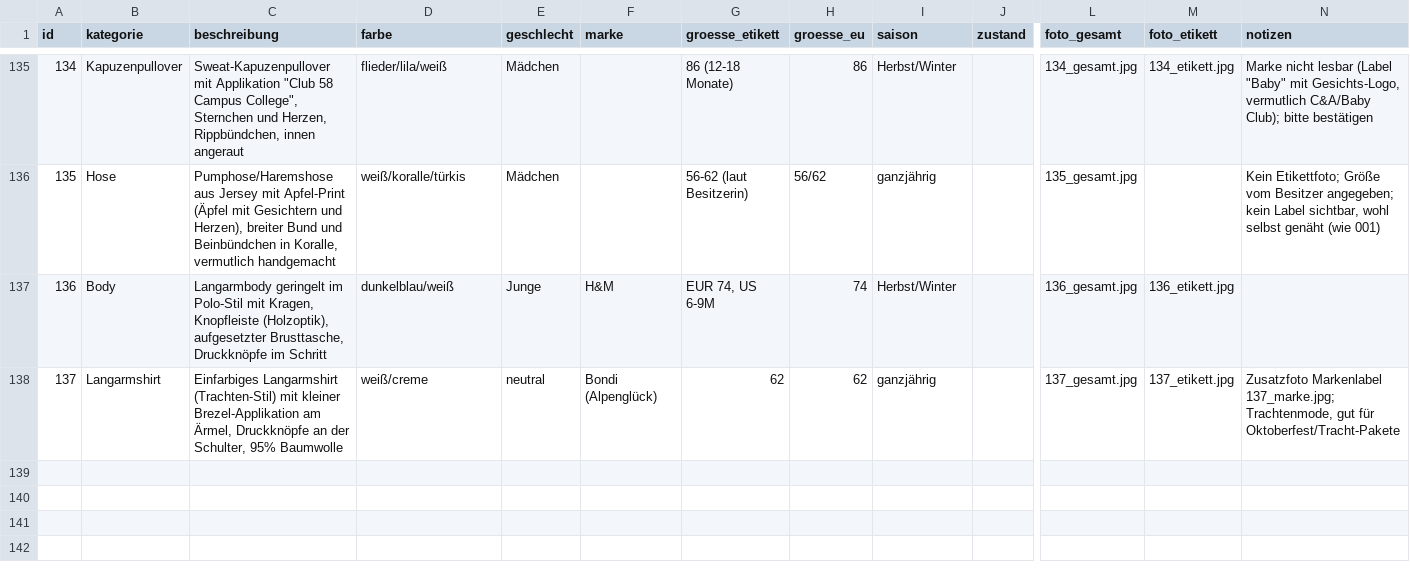
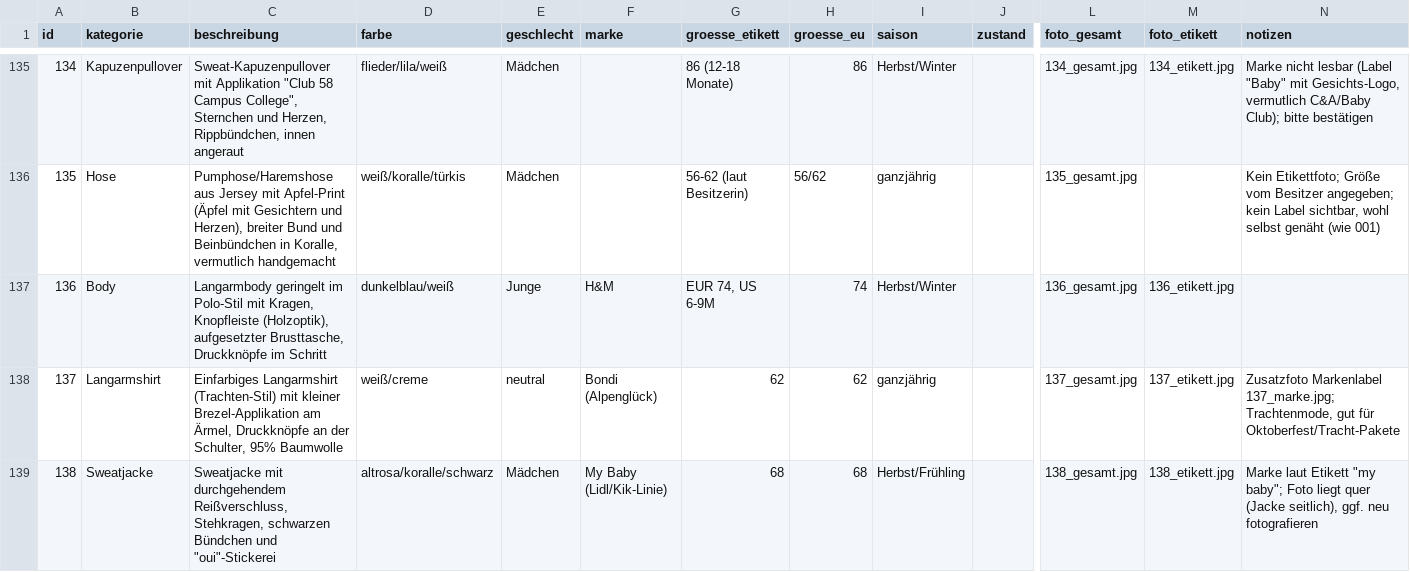
Before and after one commit to polinapi/pipipipip, a CSV file: babyklamotten/katalog.csv, drawn as a sheet; only a part is shown, gaps mark what is left out; rows hold the shown columns only; the diff names each change by its address in the sheet, - before the commit and + after, or states it on an @@ line.

```diff
--- a/babyklamotten/katalog.csv
+++ b/babyklamotten/katalog.csv
+row 139: 138 | Sweatjacke | Sweatjacke mit durchgehendem Reißverschluss, Stehkragen, schwarzen Bündchen und "oui"-Stickerei | altrosa/koralle/schwarz | Mädchen | My Baby (Lidl/Kik-Linie) | 68 | 68 | Herbst/Frühling |  | 138_gesamt.jpg | 138_etikett.jpg | Marke laut Etikett "my baby"; Foto liegt quer (Jacke seitlich), ggf. neu fotografieren
```
Also changed, not shown: 2 other files.
